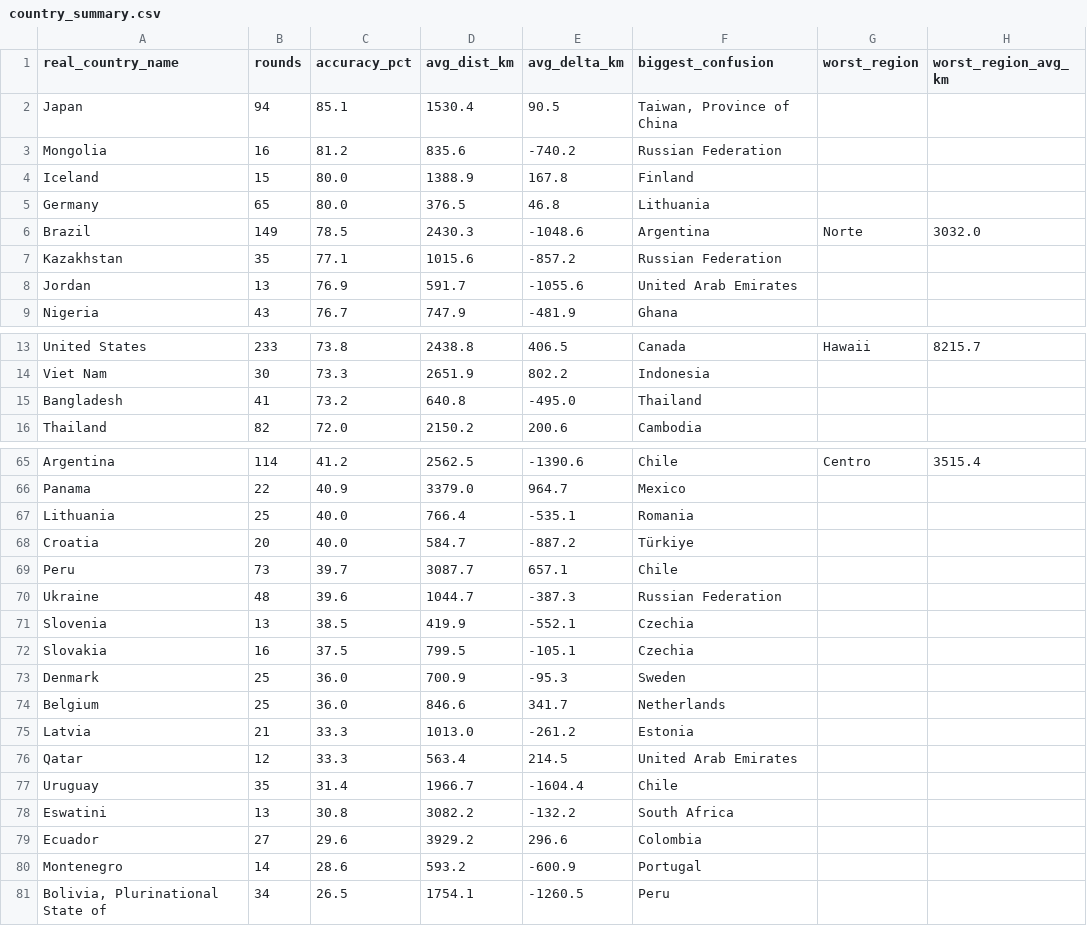
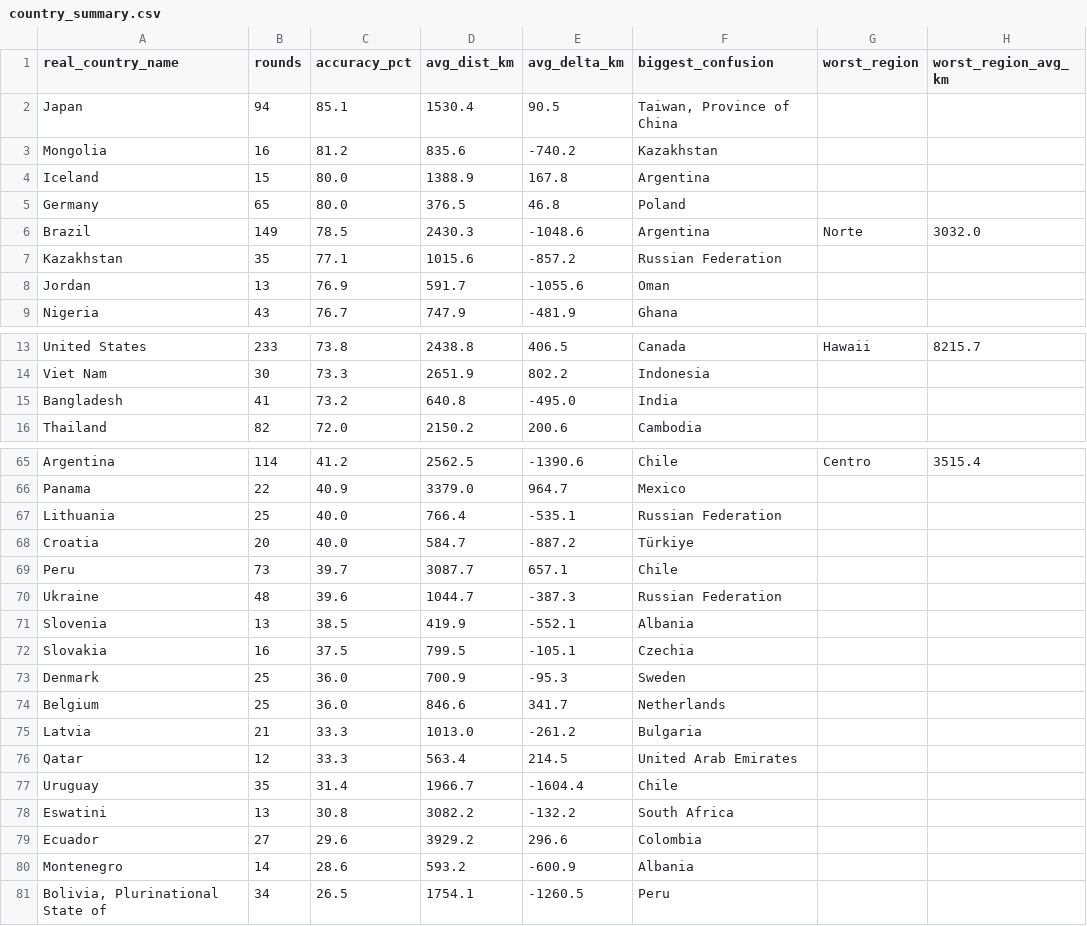
Before and after one commit to pedrosalgado22/Live_Geoguessr_Dashboard, a CSV file: country_summary.csv, drawn as a sheet; only a part is shown, gaps mark what is left out; the diff covers the shown part only.

```diff
--- a/country_summary.csv
+++ b/country_summary.csv
@@ -2,8 +2,8 @@ real_country_name,rounds,accuracy_pct,avg_dist_km,avg_delta_km,biggest_confusion
 Japan,94,85.1,1530.4,90.5,"Taiwan, Province of China",,
-Mongolia,16,81.2,835.6,-740.2,Russian Federation,,
-Iceland,15,80.0,1388.9,167.8,Finland,,
-Germany,65,80.0,376.5,46.8,Lithuania,,
+Mongolia,16,81.2,835.6,-740.2,Kazakhstan,,
+Iceland,15,80.0,1388.9,167.8,Argentina,,
+Germany,65,80.0,376.5,46.8,Poland,,
 Brazil,149,78.5,2430.3,-1048.6,Argentina,Norte,3032.0
 Kazakhstan,35,77.1,1015.6,-857.2,Russian Federation,,
-Jordan,13,76.9,591.7,-1055.6,United Arab Emirates,,
+Jordan,13,76.9,591.7,-1055.6,Oman,,
 Nigeria,43,76.7,747.9,-481.9,Ghana,,
@@ -14,3 +14,3 @@ United States,233,73.8,2438.8,406.5,Canada,Hawaii,8215.7
 Viet Nam,30,73.3,2651.9,802.2,Indonesia,,
-Bangladesh,41,73.2,640.8,-495.0,Thailand,,
+Bangladesh,41,73.2,640.8,-495.0,India,,
 Thailand,82,72.0,2150.2,200.6,Cambodia,,
@@ -66,3 +66,3 @@ Argentina,114,41.2,2562.5,-1390.6,Chile,Centro,3515.4
 Panama,22,40.9,3379.0,964.7,Mexico,,
-Lithuania,25,40.0,766.4,-535.1,Romania,,
+Lithuania,25,40.0,766.4,-535.1,Russian Federation,,
 Croatia,20,40.0,584.7,-887.2,Türkiye,,
@@ -70,3 +70,3 @@ Peru,73,39.7,3087.7,657.1,Chile,,
 Ukraine,48,39.6,1044.7,-387.3,Russian Federation,,
-Slovenia,13,38.5,419.9,-552.1,Czechia,,
+Slovenia,13,38.5,419.9,-552.1,Albania,,
 Slovakia,16,37.5,799.5,-105.1,Czechia,,
@@ -74,3 +74,3 @@ Denmark,25,36.0,700.9,-95.3,Sweden,,
 Belgium,25,36.0,846.6,341.7,Netherlands,,
-Latvia,21,33.3,1013.0,-261.2,Estonia,,
+Latvia,21,33.3,1013.0,-261.2,Bulgaria,,
 Qatar,12,33.3,563.4,214.5,United Arab Emirates,,
@@ -79,3 +79,3 @@ Eswatini,13,30.8,3082.2,-132.2,South Africa,,
 Ecuador,27,29.6,3929.2,296.6,Colombia,,
-Montenegro,14,28.6,593.2,-600.9,Portugal,,
+Montenegro,14,28.6,593.2,-600.9,Albania,,
 "Bolivia, Plurinational State of",34,26.5,1754.1,-1260.5,Peru,,
```
Also changed, not shown: 7 edited cells elsewhere in this file.
